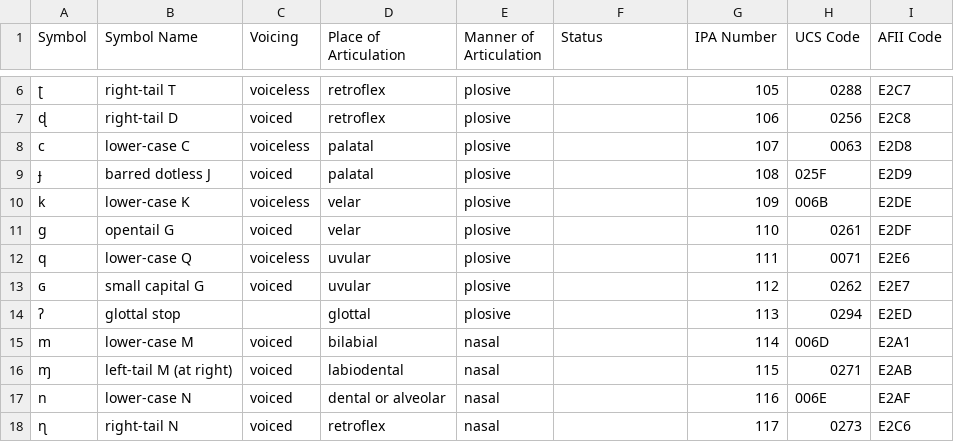
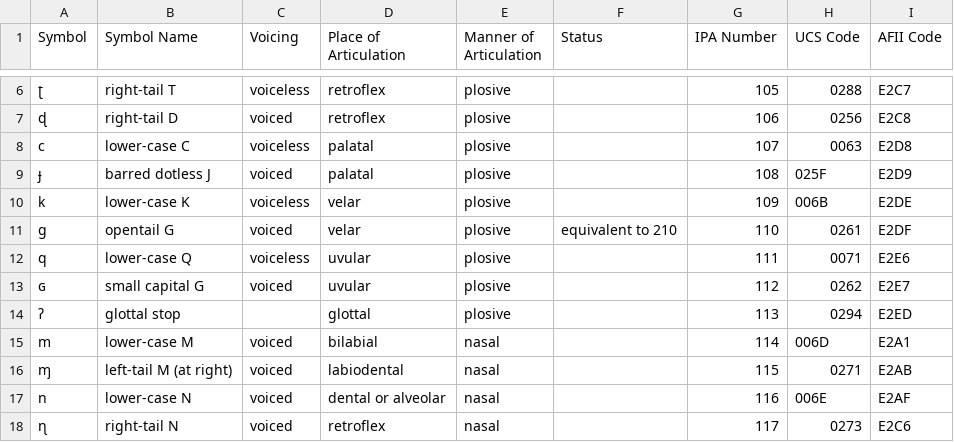
Before and after one commit to AdamSteffanick/ipa-data, a CSV file: data-csv/100-series.csv, drawn as a sheet; only a part is shown, gaps mark what is left out.

Commit message:
Changed status

```diff
--- a/data-csv/100-series.csv
+++ b/data-csv/100-series.csv
@@ -10,3 +10,3 @@ c,lower-case C,voiceless,palatal,plosive,,107,0063,E2D8
 k,lower-case K,voiceless,velar,plosive,,109,006B,E2DE
-ɡ,opentail G,voiced,velar,plosive,,110,0261,E2DF
+ɡ,opentail G,voiced,velar,plosive,equivalent to 210,110,0261,E2DF
 q,lower-case Q,voiceless,uvular,plosive,,111,0071,E2E6
```
